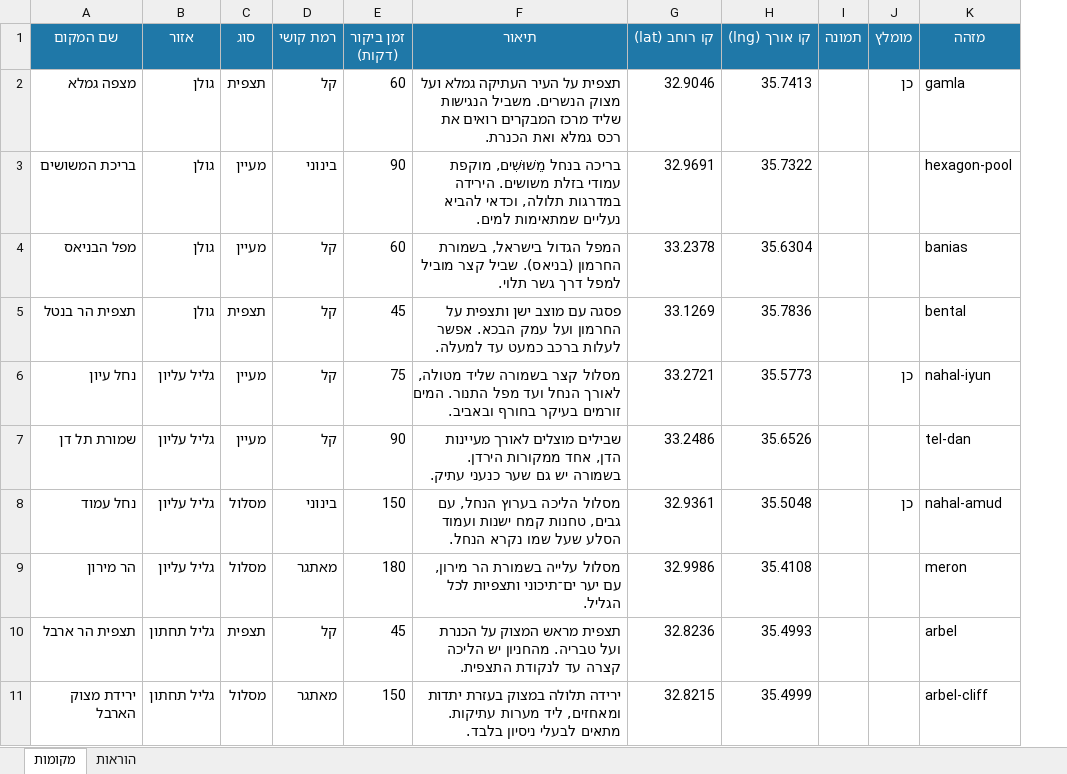
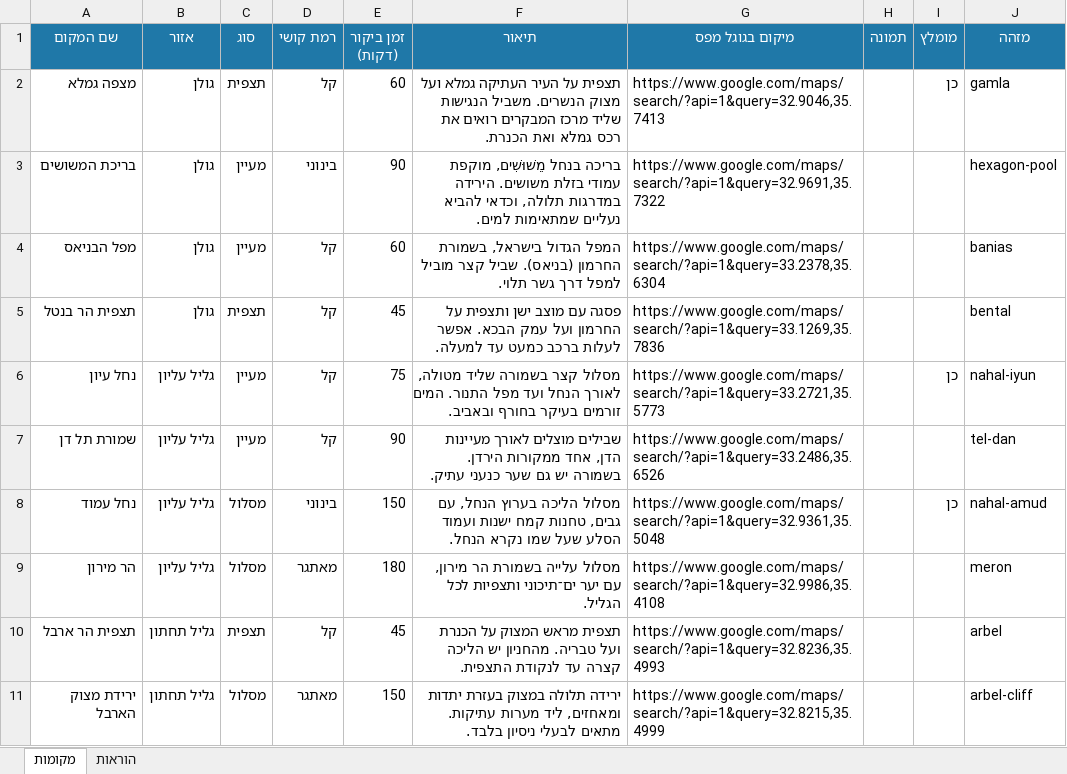
Before and after one commit to yairporat/try-22_01, an Excel workbook: data/places.xlsx, sheet מקומות, drawn as a sheet; only a part is shown; values as stored, in another font and other column widths than the file's, no borders; removed rows and columns are numbered as before the commit, all else as after; the diff names each change by its address in the sheet, - before the commit and + after, or states it on an @@ line.

```diff
--- a/data/places.xlsx (sheet מקומות)
+++ b/data/places.xlsx (sheet מקומות)
-column G (קו רוחב (lat)), rows 2-11: 32.9046 | 32.9691 | 33.2378 | 33.1269 | 33.2721 | 33.2486 | 32.9361 | 32.9986 | 32.8236 | 32.8215
-column H (קו אורך (lng)), rows 2-11: 35.7413 | 35.7322 | 35.6304 | 35.7836 | 35.5773 | 35.6526 | 35.5048 | 35.4108 | 35.4993 | 35.4999
+column G (מיקום בגוגל מפס), rows 2-11: https://www.google.com/maps/search/?api=1&query=32.9046,35.7413 | https://www.google.com/maps/search/?api=1&query=32.9691,35.7322 | https://www.google.com/maps/search/?api=1&query=33.2378,35.6304 | https://www.google.com/maps/search/?api=1&query=33.1269,35.7836 | https://www.google.com/maps/search/?api=1&query=33.2721,35.5773 | https://www.google.com/maps/search/?api=1&query=33.2486,35.6526 | https://www.google.com/maps/search/?api=1&query=32.9361,35.5048 | https://www.google.com/maps/search/?api=1&query=32.9986,35.4108 | https://www.google.com/maps/search/?api=1&query=32.8236,35.4993 | https://www.google.com/maps/search/?api=1&query=32.8215,35.4999
```
Also changed, not shown: sheet הוראות, 11 other files.
